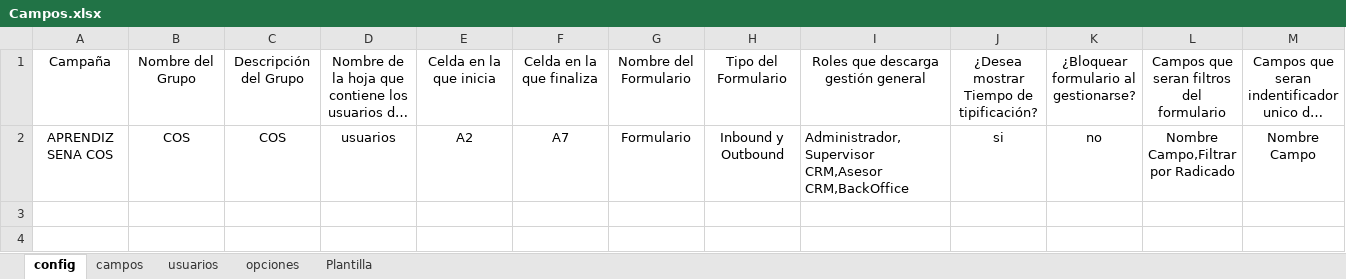
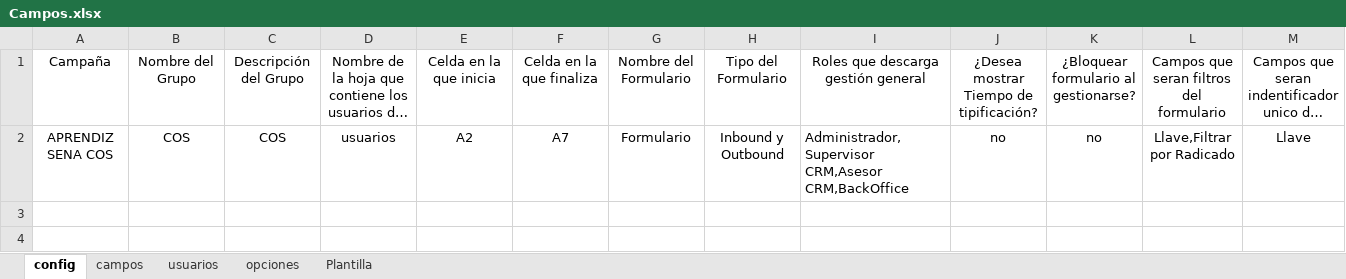
Before and after one commit to JhosstinStip17/Automation_CRM2, an Excel workbook: Campos.xlsx, sheet config, drawn as a sheet; long unchanged cells end in …; values as stored, in another font and other column widths than the file's, no borders; the diff names each change by its address in the sheet, - before the commit and + after, or states it on an @@ line.

Commit message:
Update Automation-CRM2-8
Actualización de la estructura del Excel cambiando algunos campos a desplegables

```diff
--- a/Campos.xlsx (sheet config)
+++ b/Campos.xlsx (sheet config)
-J2: si
+J2: no
-L2: Nombre Campo,Filtrar por Radicado
+L2: Llave,Filtrar por Radicado
-M2: Nombre Campo
+M2: Llave
-row 3: (empty)
-row 4: (empty)
```
Also changed, not shown: sheet campos, sheet opciones, sheet Plantilla, sheet usuarios, hidden cells.
